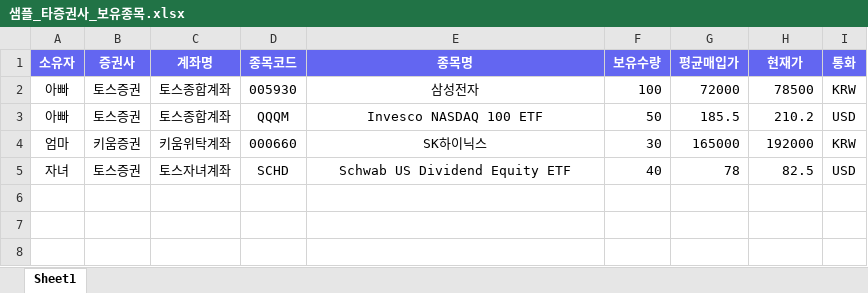
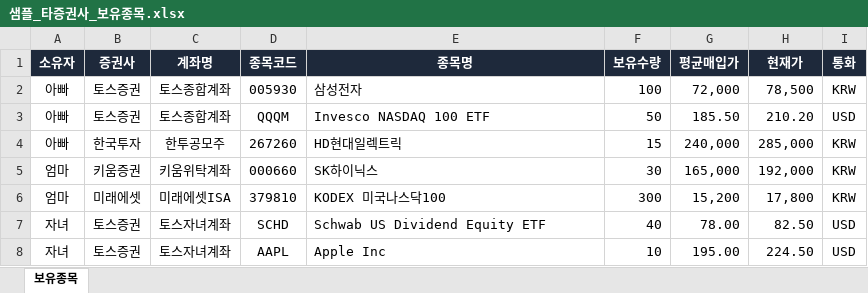
Before and after one commit to sagesaint84/asset-dashboard, an Excel workbook: 샘플_타증권사_보유종목.xlsx, sheet 보유종목, drawn as a sheet; values as stored, in another font and other column widths than the file's, no borders; addresses are those after the commit; the diff names each change by its address in the sheet, - before the commit and + after, or states it on an @@ line.

Commit message:
가져오기 종목명 종목코드 연동 v3.3.0

```diff
--- a/샘플_타증권사_보유종목.xlsx (sheet 보유종목)
+++ b/샘플_타증권사_보유종목.xlsx (sheet 보유종목)
-sheet tab: Sheet1
+sheet tab: 보유종목
-A1:I1 fill: #6366F1
+A1:I1 fill: #1E293B
-E2:E3 alignment: center
+E2:E3 alignment: left
-G2 (평균매입가): 72000
+G2 (평균매입가): 72,000
-H2 (현재가): 78500
+H2 (현재가): 78,500
-G3 (평균매입가): 185.5
+G3 (평균매입가): 185.50
-H3 (현재가): 210.2
+H3 (현재가): 210.20
+row 4: 아빠 | 한국투자 | 한투공모주 | 267260 | HD현대일렉트릭 | 15 | 240,000 | 285,000 | KRW
-E5 alignment: center
+E5 alignment: left
-G5 (평균매입가): 165000
+G5 (평균매입가): 165,000
-H5 (현재가): 192000
+H5 (현재가): 192,000
+row 6: 엄마 | 미래에셋 | 미래에셋ISA | 379810 | KODEX 미국나스닥100 | 300 | 15,200 | 17,800 | KRW
-E7 alignment: center
+E7 alignment: left
-G7 (평균매입가): 78
+G7 (평균매입가): 78.00
-H7 (현재가): 82.5
+H7 (현재가): 82.50
+row 8: 자녀 | 토스증권 | 토스자녀계좌 | AAPL | Apple Inc | 10 | 195.00 | 224.50 | USD
```
Also changed, not shown: 샘플_매도실현손익.xlsx, 샘플_배당.xlsx, 10 other files.
